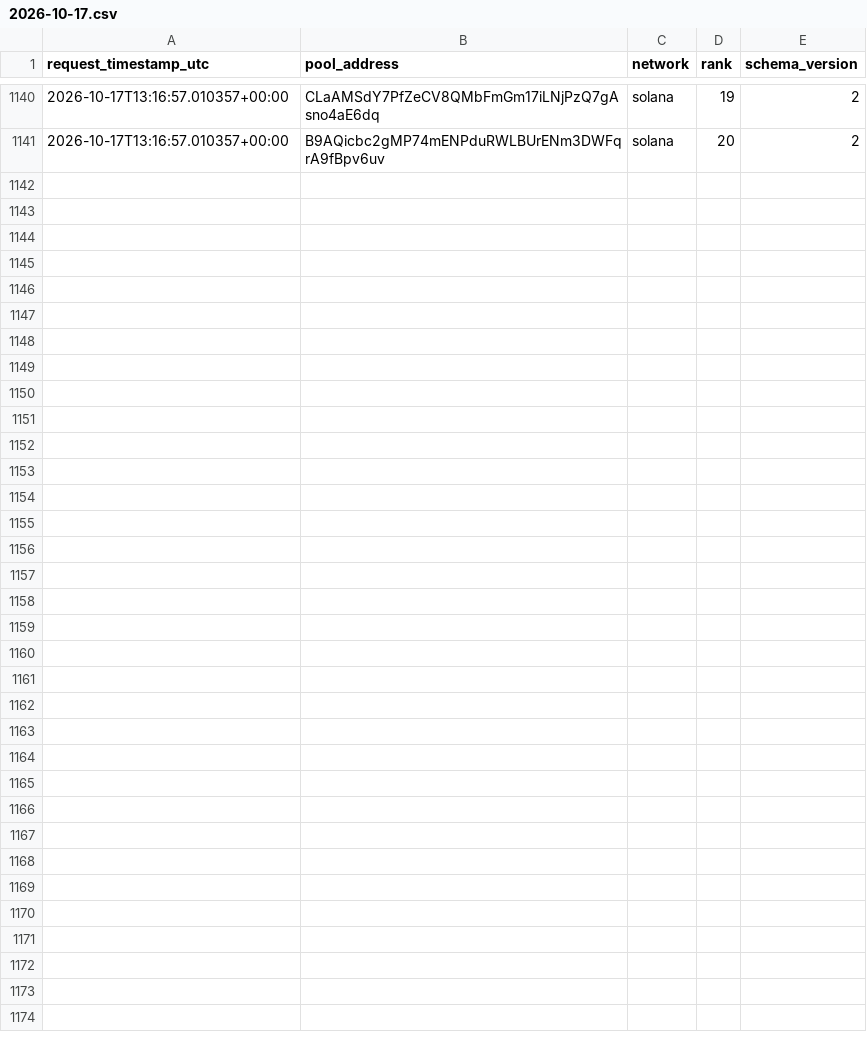
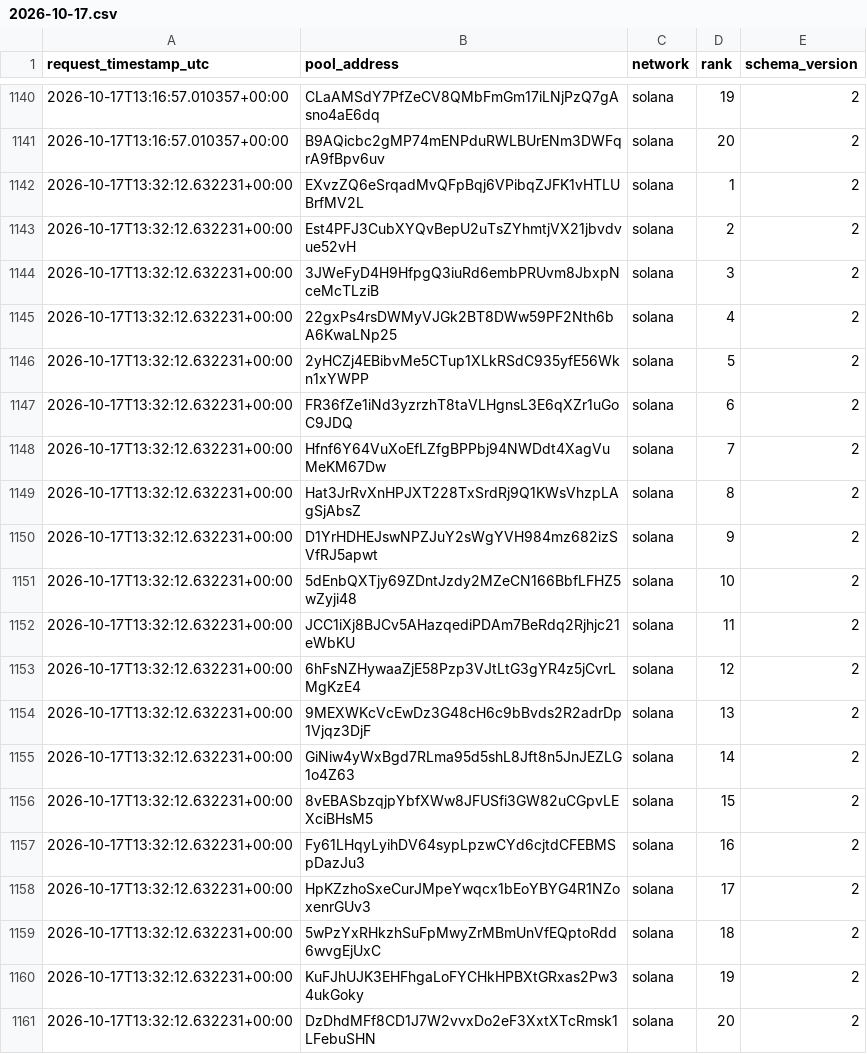
Before and after one commit to TheoooBa/Solana-Memecoin-Analysis, a CSV file: raw/new_pool_ranks/2026-10-17.csv, drawn as a sheet; only a part is shown, gaps mark what is left out; the diff names each change by its address in the sheet, - before the commit and + after, or states it on an @@ line.

```diff
--- a/raw/new_pool_ranks/2026-10-17.csv
+++ b/raw/new_pool_ranks/2026-10-17.csv
+row 1142: 2026-10-17T13:32:12.632231+00:00 | EXvzZQ6eSrqadMvQFpBqj6VPibqZJFK1vHTLUBrfMV2L | solana | 1 | 2
+row 1143: 2026-10-17T13:32:12.632231+00:00 | Est4PFJ3CubXYQvBepU2uTsZYhmtjVX21jbvdvue52vH | solana | 2 | 2
+row 1144: 2026-10-17T13:32:12.632231+00:00 | 3JWeFyD4H9HfpgQ3iuRd6embPRUvm8JbxpNceMcTLziB | solana | 3 | 2
+row 1145: 2026-10-17T13:32:12.632231+00:00 | 22gxPs4rsDWMyVJGk2BT8DWw59PF2Nth6bA6KwaLNp25 | solana | 4 | 2
+row 1146: 2026-10-17T13:32:12.632231+00:00 | 2yHCZj4EBibvMe5CTup1XLkRSdC935yfE56Wkn1xYWPP | solana | 5 | 2
+row 1147: 2026-10-17T13:32:12.632231+00:00 | FR36fZe1iNd3yzrzhT8taVLHgnsL3E6qXZr1uGoC9JDQ | solana | 6 | 2
+row 1148: 2026-10-17T13:32:12.632231+00:00 | Hfnf6Y64VuXoEfLZfgBPPbj94NWDdt4XagVuMeKM67Dw | solana | 7 | 2
+row 1149: 2026-10-17T13:32:12.632231+00:00 | Hat3JrRvXnHPJXT228TxSrdRj9Q1KWsVhzpLAgSjAbsZ | solana | 8 | 2
+row 1150: 2026-10-17T13:32:12.632231+00:00 | D1YrHDHEJswNPZJuY2sWgYVH984mz682izSVfRJ5apwt | solana | 9 | 2
+row 1151: 2026-10-17T13:32:12.632231+00:00 | 5dEnbQXTjy69ZDntJzdy2MZeCN166BbfLFHZ5wZyji48 | solana | 10 | 2
+row 1152: 2026-10-17T13:32:12.632231+00:00 | JCC1iXj8BJCv5AHazqediPDAm7BeRdq2Rjhjc21eWbKU | solana | 11 | 2
+row 1153: 2026-10-17T13:32:12.632231+00:00 | 6hFsNZHywaaZjE58Pzp3VJtLtG3gYR4z5jCvrLMgKzE4 | solana | 12 | 2
+row 1154: 2026-10-17T13:32:12.632231+00:00 | 9MEXWKcVcEwDz3G48cH6c9bBvds2R2adrDp1Vjqz3DjF | solana | 13 | 2
+row 1155: 2026-10-17T13:32:12.632231+00:00 | GiNiw4yWxBgd7RLma95d5shL8Jft8n5JnJEZLG1o4Z63 | solana | 14 | 2
+row 1156: 2026-10-17T13:32:12.632231+00:00 | 8vEBASbzqjpYbfXWw8JFUSfi3GW82uCGpvLEXciBHsM5 | solana | 15 | 2
+row 1157: 2026-10-17T13:32:12.632231+00:00 | Fy61LHqyLyihDV64sypLpzwCYd6cjtdCFEBMSpDazJu3 | solana | 16 | 2
+row 1158: 2026-10-17T13:32:12.632231+00:00 | HpKZzhoSxeCurJMpeYwqcx1bEoYBYG4R1NZoxenrGUv3 | solana | 17 | 2
+row 1159: 2026-10-17T13:32:12.632231+00:00 | 5wPzYxRHkzhSuFpMwyZrMBmUnVfEQptoRdd6wvgEjUxC | solana | 18 | 2
+row 1160: 2026-10-17T13:32:12.632231+00:00 | KuFJhUJK3EHFhgaLoFYCHkHPBXtGRxas2Pw34ukGoky | solana | 19 | 2
+row 1161: 2026-10-17T13:32:12.632231+00:00 | DzDhdMFf8CD1J7W2vvxDo2eF3XxtXTcRmsk1LFebuSHN | solana | 20 | 2
```
Also changed, not shown: logs/runs/2026-10-17.csv, raw/pool_registry/2026-10-17.csv, 5 other files.
